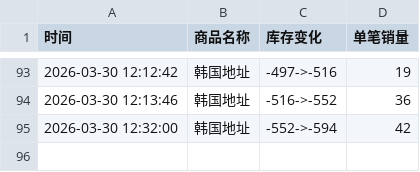
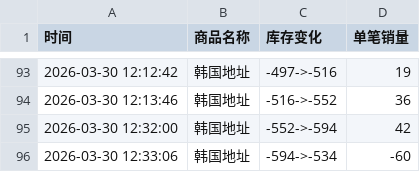
Before and after one commit to yuiki001/irene-0330, a CSV file: irene-0330.csv, drawn as a sheet; only a part is shown, gaps mark what is left out; the diff names each change by its address in the sheet, - before the commit and + after, or states it on an @@ line.

Commit message:
自动更新数据 2026-03-30 12:33:07

```diff
--- a/irene-0330.csv
+++ b/irene-0330.csv
+row 96: 2026-03-30 12:33:06 | 韩国地址 | -594->-534 | -60
```
